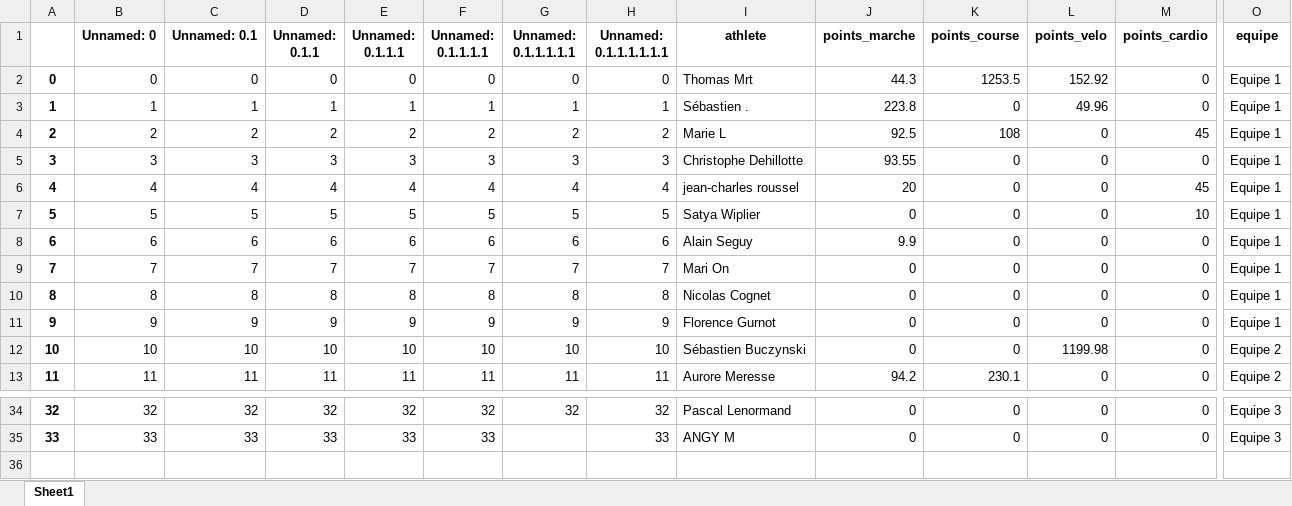
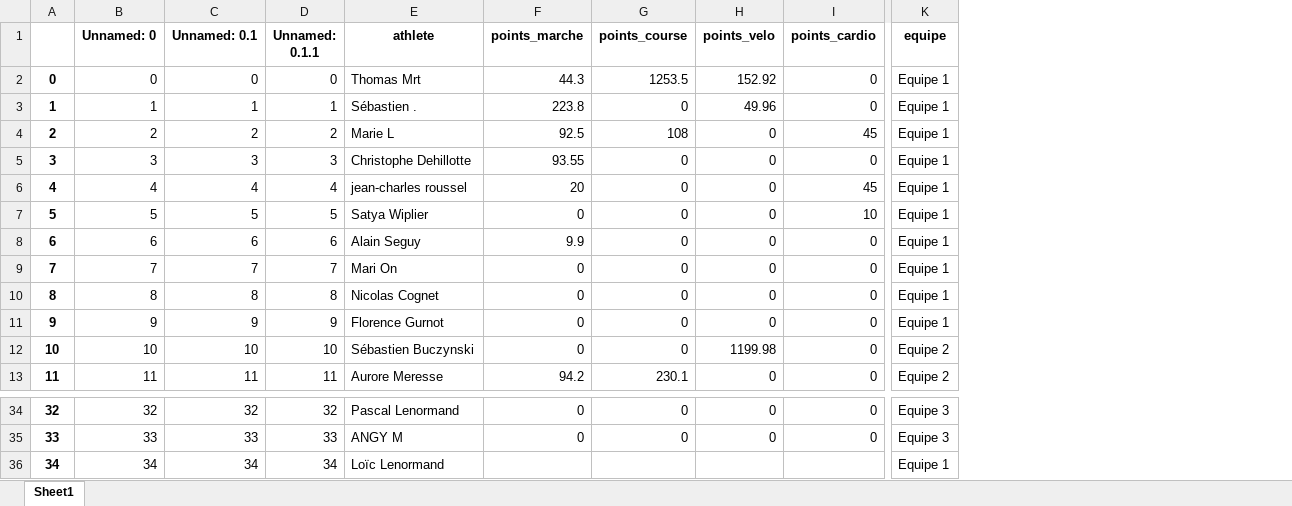
Before and after one commit to bcmb78/bcmb-site-hugo, an Excel workbook: content/defi/equipes.xlsx, sheet Sheet1, drawn as a sheet; only a part is shown, gaps mark what is left out; values as stored, in another font and other column widths than the file's, no borders; removed rows and columns are numbered as before the commit, all else as after; rows hold the shown columns only; the diff names each change by its address in the sheet, - before the commit and + after, or states it on an @@ line.

```diff
--- a/content/defi/equipes.xlsx (sheet Sheet1)
+++ b/content/defi/equipes.xlsx (sheet Sheet1)
-column E (Unnamed: 0.1.1.1), rows 2-13: 0 | 1 | 2 | 3 | 4 | 5 | 6 | 7 | 8 | 9 | 10 | 11; rows 34-35: 32 | 33
-column F (Unnamed: 0.1.1.1.1), rows 2-13: 0 | 1 | 2 | 3 | 4 | 5 | 6 | 7 | 8 | 9 | 10 | 11; rows 34-35: 32 | 33
-column G (Unnamed: 0.1.1.1.1.1), rows 2-13: 0 | 1 | 2 | 3 | 4 | 5 | 6 | 7 | 8 | 9 | 10 | 11; row 34: 32
-column H (Unnamed: 0.1.1.1.1.1.1), rows 2-13: 0 | 1 | 2 | 3 | 4 | 5 | 6 | 7 | 8 | 9 | 10 | 11; rows 34-35: 32 | 33
+row 36: 34 | 34 | 34 | 34 | Loïc Lenormand |  |  |  |  | Equipe 1
```
Also changed, not shown: content/defi/saved_activities.xlsx, 3 other files.
